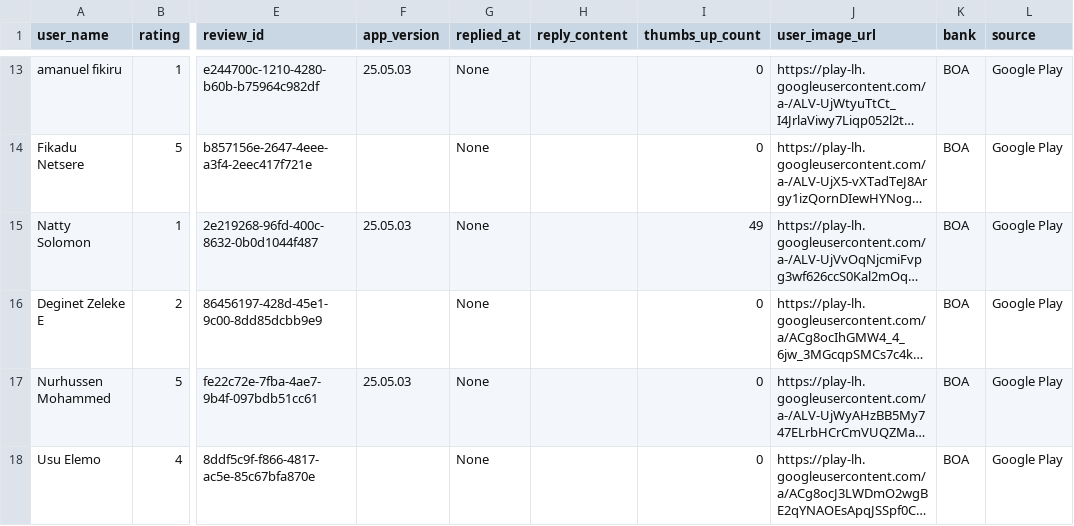
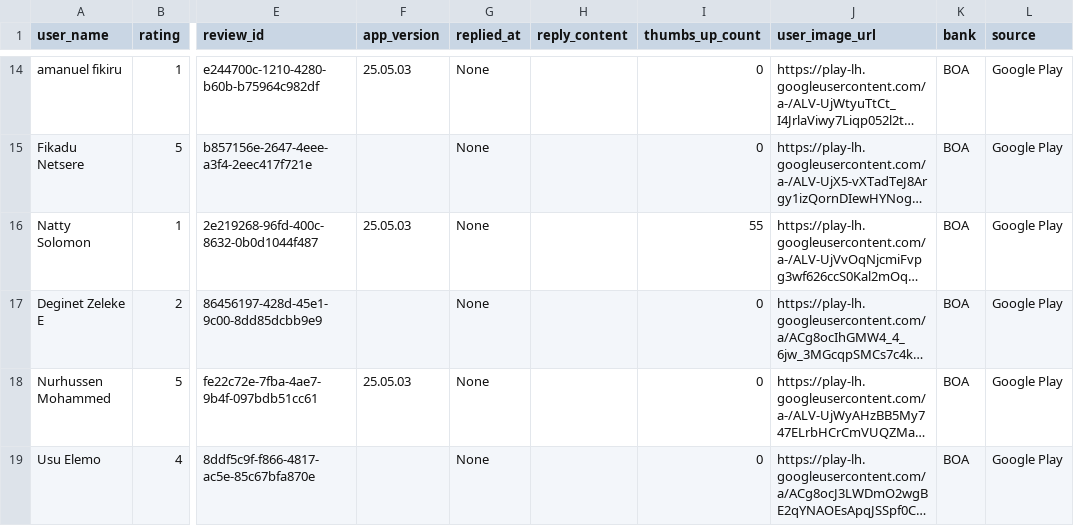
Before and after one commit to Naod-Mergiya/Customer-Experience-Analytics-for-Fintech-Apps, a CSV file: data/BOA_reviews.csv, drawn as a sheet; only a part is shown, gaps mark what is left out; long unchanged cells end in …; addresses are those after the commit; the diff covers the shown part only; the diff names each change by its address in the sheet, - before the commit and + after, or states it on an @@ line.

```diff
--- a/data/BOA_reviews.csv
+++ b/data/BOA_reviews.csv
-I16 (thumbs_up_count): 49
+I16 (thumbs_up_count): 55
```
Also changed, not shown: 1 added row, 1 removed row and 6 edited cells elsewhere in this file, data/CBE_reviews.csv, data/Dashen_reviews.csv, 8 other files.
